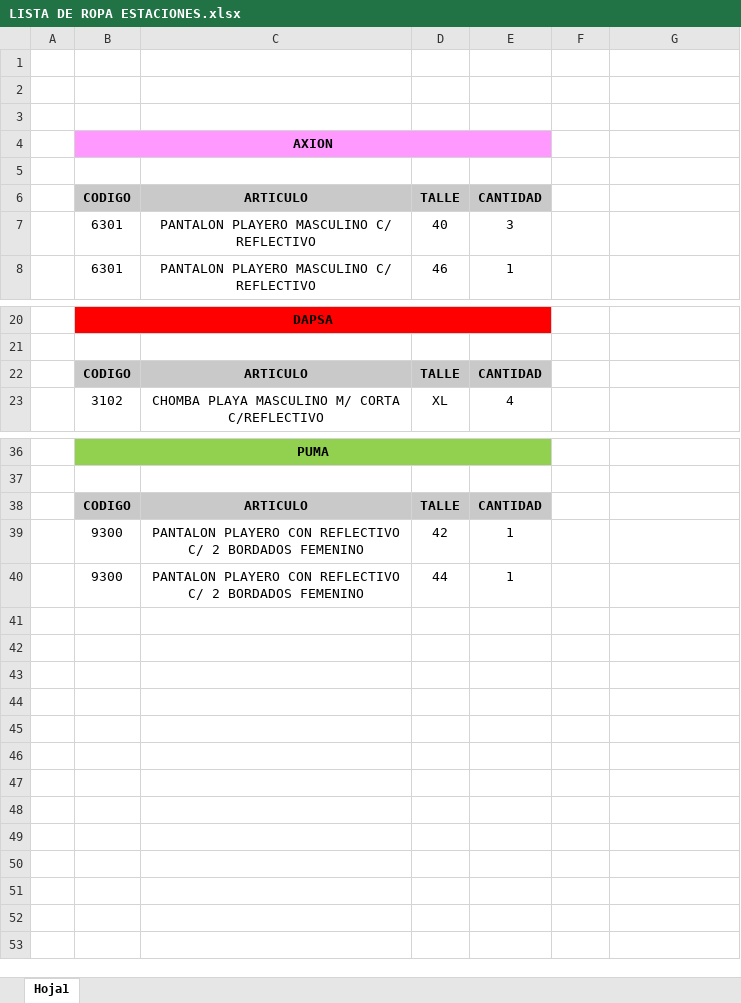
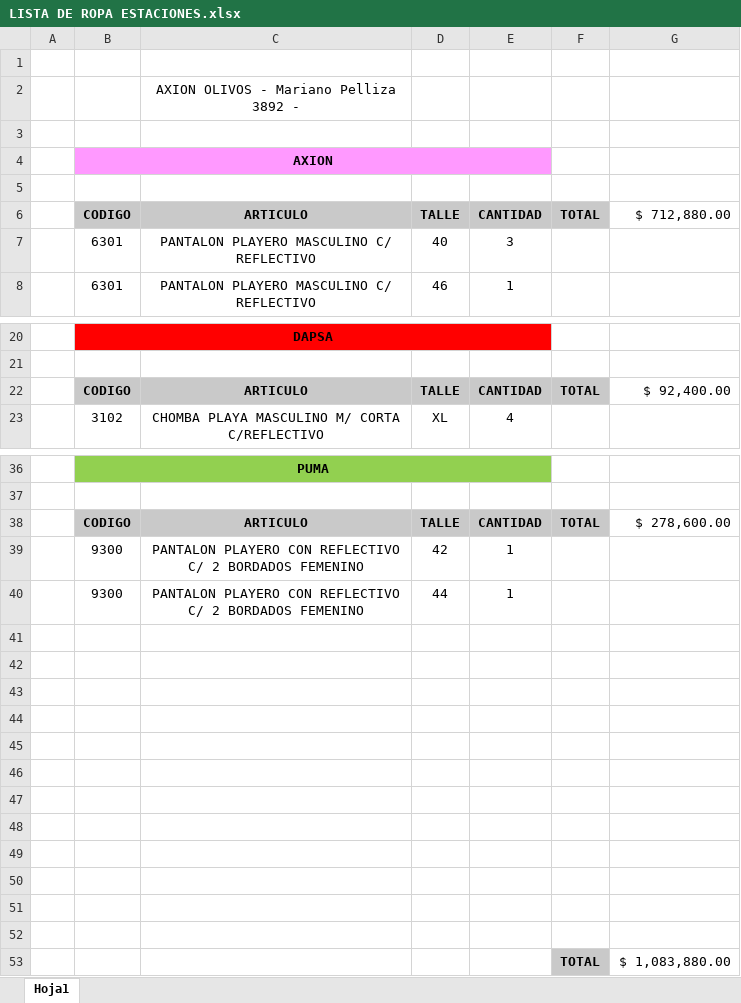
Before and after one commit to enzoCarossi/Olivos_Combustibles_SRL, an Excel workbook: LISTA DE ROPA ESTACIONES.xlsx, sheet Hoja1, drawn as a sheet; only a part is shown, gaps mark what is left out; values as stored, in another font and other column widths than the file's, no borders; the diff names each change by its address in the sheet, - before the commit and + after, or states it on an @@ line.

```diff
--- a/LISTA DE ROPA ESTACIONES.xlsx (sheet Hoja1)
+++ b/LISTA DE ROPA ESTACIONES.xlsx (sheet Hoja1)
-C2: (empty)
+C2: AXION OLIVOS - Mariano Pelliza 3892 -
-F6: (empty)
+F6: TOTAL
-F6 fill: none
+F6 fill: #C9C9C9
-G6: (empty)
+G6: $ 712,880.00
-F22: (empty)
+F22: TOTAL
-F22 fill: none
+F22 fill: #C9C9C9
-G22: (empty)
+G22: $ 92,400.00
-F38: (empty)
+F38: TOTAL
-F38 fill: none
+F38 fill: #C9C9C9
-G38: (empty)
+G38: $ 278,600.00
+row 41: (empty)
+row 42: (empty)
+row 43: (empty)
+row 44: (empty)
+row 45: (empty)
+row 46: (empty)
+row 47: (empty)
+row 48: (empty)
+row 49: (empty)
+row 50: (empty)
+row 51: (empty)
+row 52: (empty)
+row 53:  |  |  |  |  | TOTAL | $ 1,083,880.00
```
Also changed, not shown: MINIMERCADOS ALQUILERES.xlsx, 55 other files.
